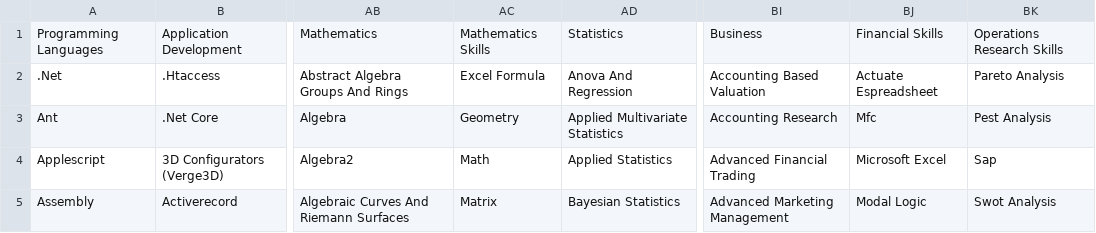
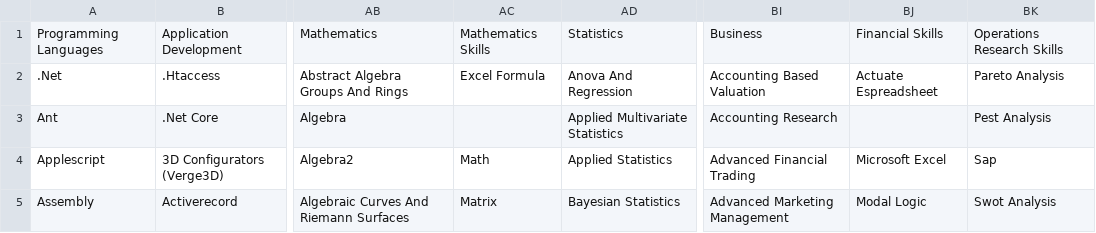
Before and after one commit to ldtalent/rk-scraping-skills, a CSV file: Final_Skill_Data.csv, drawn as a sheet; only a part is shown, gaps mark what is left out; the diff covers the shown part only; the diff names each change by its address in the sheet, - before the commit and + after, or states it on an @@ line.

```diff
--- a/Final_Skill_Data.csv
+++ b/Final_Skill_Data.csv
-AC3: Geometry
+AC3: (empty)
-BJ3: Mfc
+BJ3: (empty)
```
Also changed, not shown: 5 added rows and 21 edited cells elsewhere in this file, new_data_from_stackexchange.csv.
